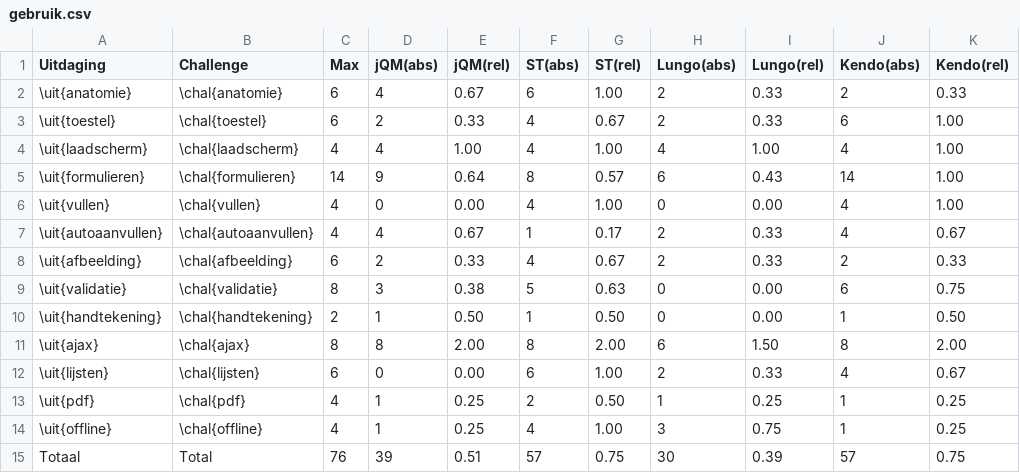
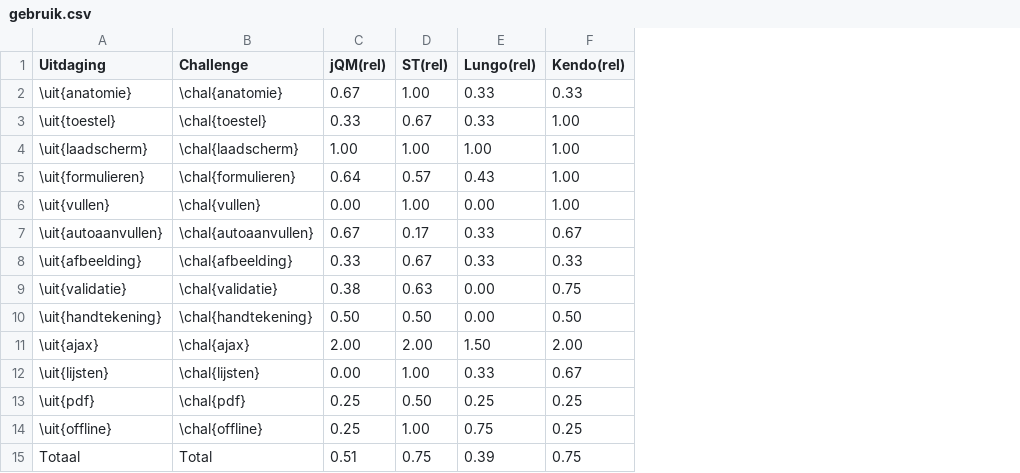
Before and after one commit to sandervanloock/HTMobieL, a CSV file: Masterproef/tabellen/gebruik.csv, drawn as a sheet; the diff names each change by its address in the sheet, - before the commit and + after, or states it on an @@ line.

```diff
--- a/Masterproef/tabellen/gebruik.csv
+++ b/Masterproef/tabellen/gebruik.csv
-column C (Max), rows 2-15: 6 | 6 | 4 | 14 | 4 | 4 | 6 | 8 | 2 | 8 | 6 | 4 | 4 | 76
-column D (jQM(abs)), rows 2-15: 4 | 2 | 4 | 9 | 0 | 4 | 2 | 3 | 1 | 8 | 0 | 1 | 1 | 39
-column F (ST(abs)), rows 2-15: 6 | 4 | 4 | 8 | 4 | 1 | 4 | 5 | 1 | 8 | 6 | 2 | 4 | 57
-column H (Lungo(abs)), rows 2-15: 2 | 2 | 4 | 6 | 0 | 2 | 2 | 0 | 0 | 6 | 2 | 1 | 3 | 30
-column J (Kendo(abs)), rows 2-15: 2 | 6 | 4 | 14 | 4 | 4 | 2 | 6 | 1 | 8 | 4 | 1 | 1 | 57
```
Also changed, not shown: Masterproef/tabellen/ondersteuning-u.csv, 2 other files.
